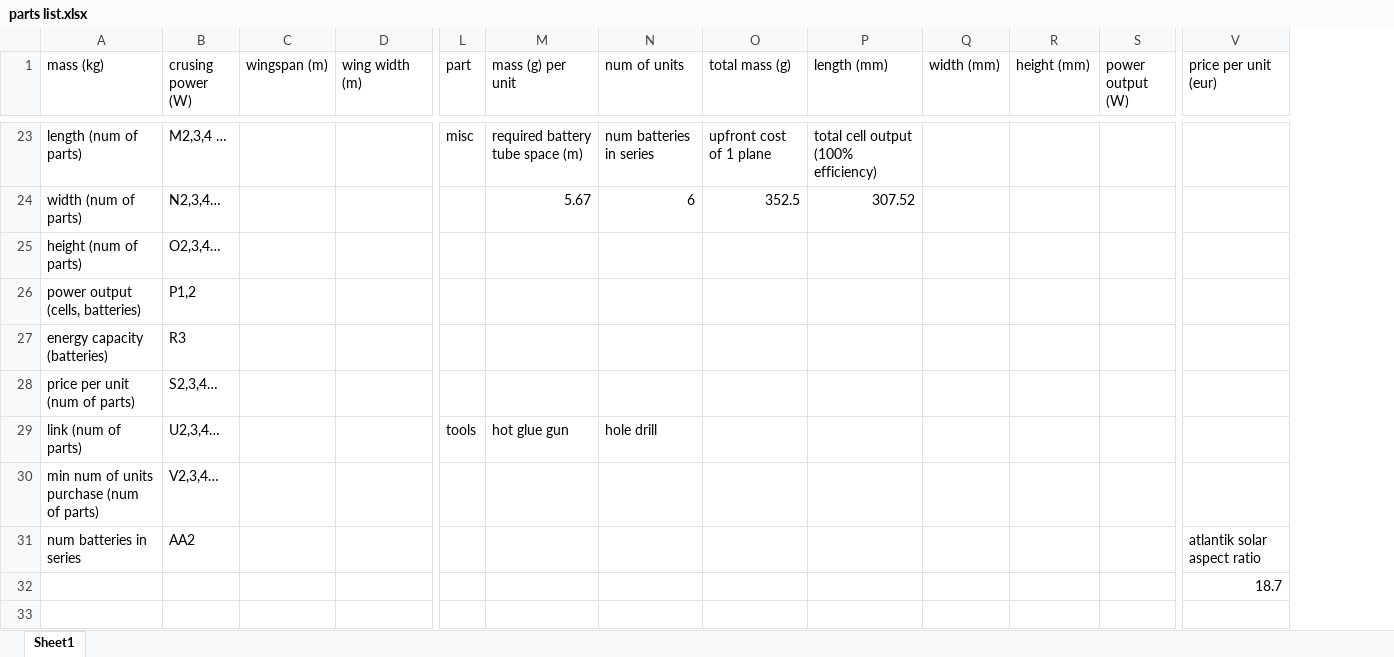
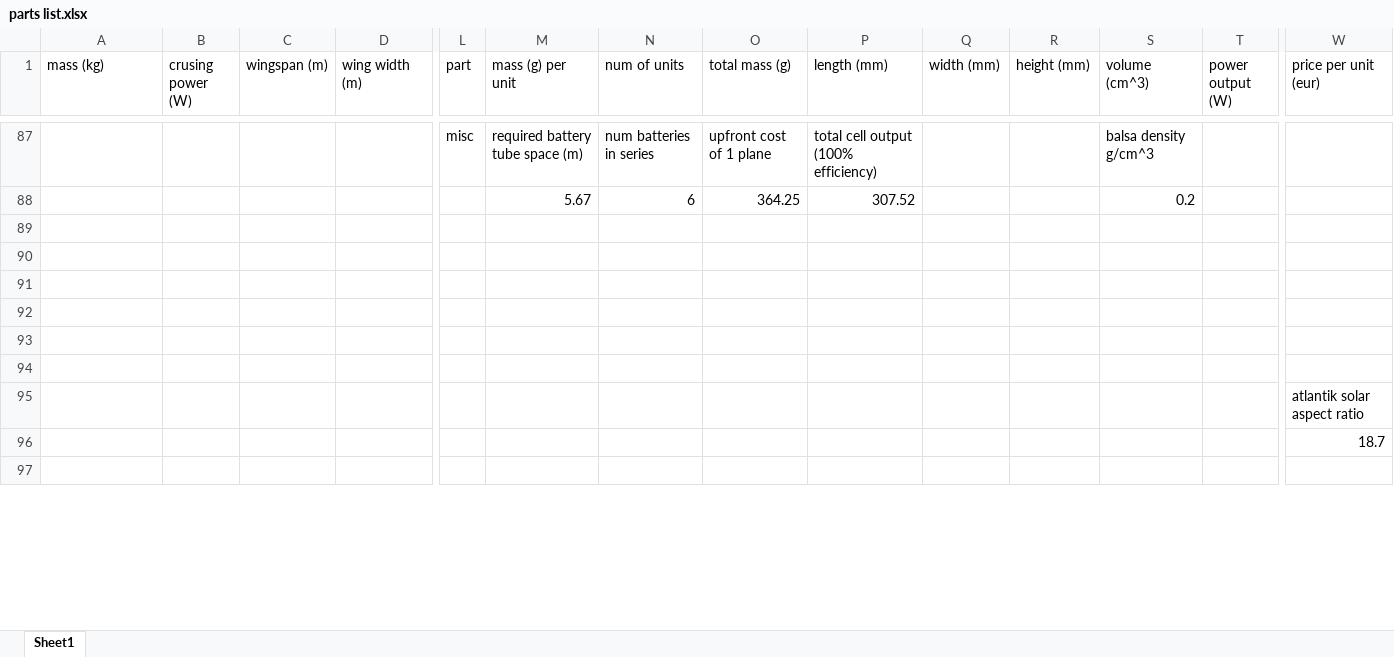
Before and after one commit to ferdinandhubbard981/solar-plane, an Excel workbook: parts list.xlsx, sheet Sheet1, drawn as a sheet; only a part is shown, gaps mark what is left out; values as stored, in another font and other column widths than the file's, no borders; removed rows and columns are numbered as before the commit, all else as after; rows hold the shown columns only; the diff covers the shown part only; the diff names each change by its address in the sheet, - before the commit and + after, or states it on an @@ line.

```diff
--- a/parts list.xlsx (sheet Sheet1)
+++ b/parts list.xlsx (sheet Sheet1)
+column S (volume (cm^3)), rows 87-88: balsa density g/cm^3 | 0.2
-A87 (mass (kg)): length (num of parts)
+A87 (mass (kg)): (empty)
-B87 (crusing power (W)): M2,3,4 …
+B87 (crusing power (W)): (empty)
-A88 (mass (kg)): width (num of parts)
+A88 (mass (kg)): (empty)
-B88 (crusing power (W)): N2,3,4…
+B88 (crusing power (W)): (empty)
-O88 (total mass (g)): 352.5
+O88 (total mass (g)): 364.25
-row 89: height (num of parts) | O2,3,4…
+row 89: (empty)
-row 90: power output (cells, batteries) | P1,2
+row 90: (empty)
-row 91: energy capacity (batteries) | R3
+row 91: (empty)
-row 92: price per unit (num of parts) | S2,3,4…
+row 92: (empty)
-row 93: link (num of parts) | U2,3,4… |  |  | tools | hot glue gun | hole drill
+row 93: (empty)
-row 94: min num of units purchase (num of parts) | V2,3,4…
+row 94: (empty)
-row 31: num batteries in series | AA2 |  |  |  |  |  |  |  |  |  |  | atlantik solar aspect ratio
+row 95:  |  |  |  |  |  |  |  |  |  |  |  |  | atlantik solar aspect ratio
```
Also changed, not shown: 65 added rows, 1 removed row, 2 moved rows and 37 edited cells elsewhere in this sheet, formulas that keep their value, 9 other files.
